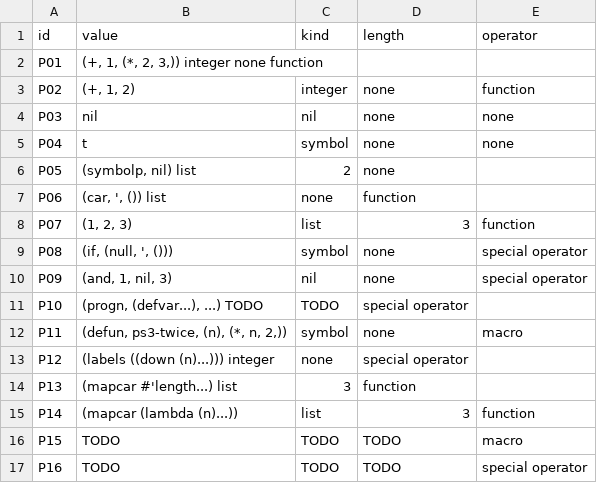
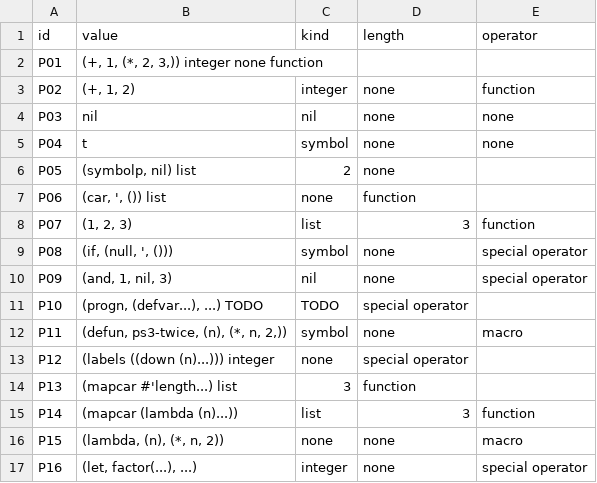
Before and after one commit to WhiteLicorice/cmsc-124-ps3-starter, a TSV file: predictions.tsv, drawn as a sheet.

Commit message:
fix: add missing answers to initial predictions (no answers changed)

```diff
--- a/predictions.tsv
+++ b/predictions.tsv
@@ -15,3 +15,3 @@ P13	(mapcar #'length...)                list	3   	function
 P14	(mapcar (lambda (n)...))	        list	3   	function
-P15	TODO	                            TODO	TODO	macro
-P16	TODO	                            TODO	TODO	special operator
+P15	(lambda, (n), (*, n, 2))	        none	none	macro
+P16	(let, factor(...), ...)	            integer	none	special operator
```
